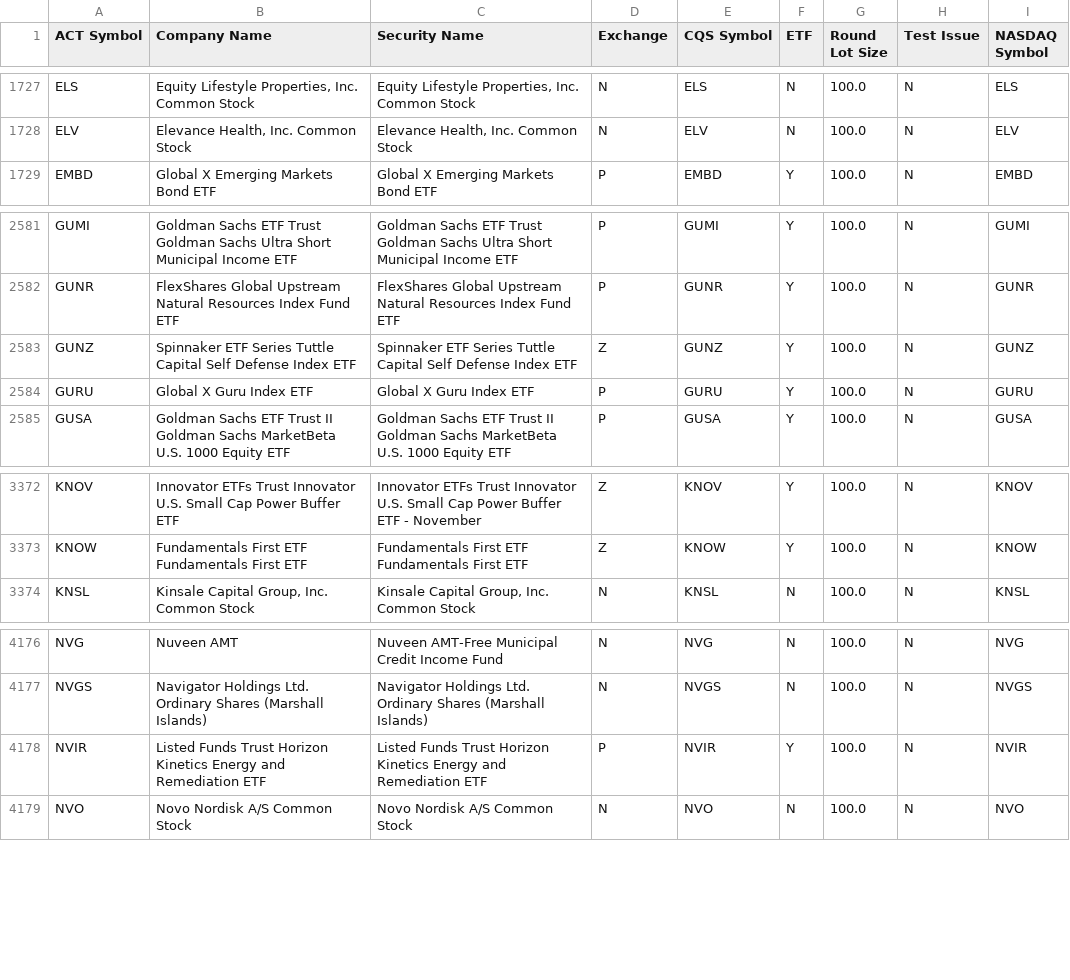
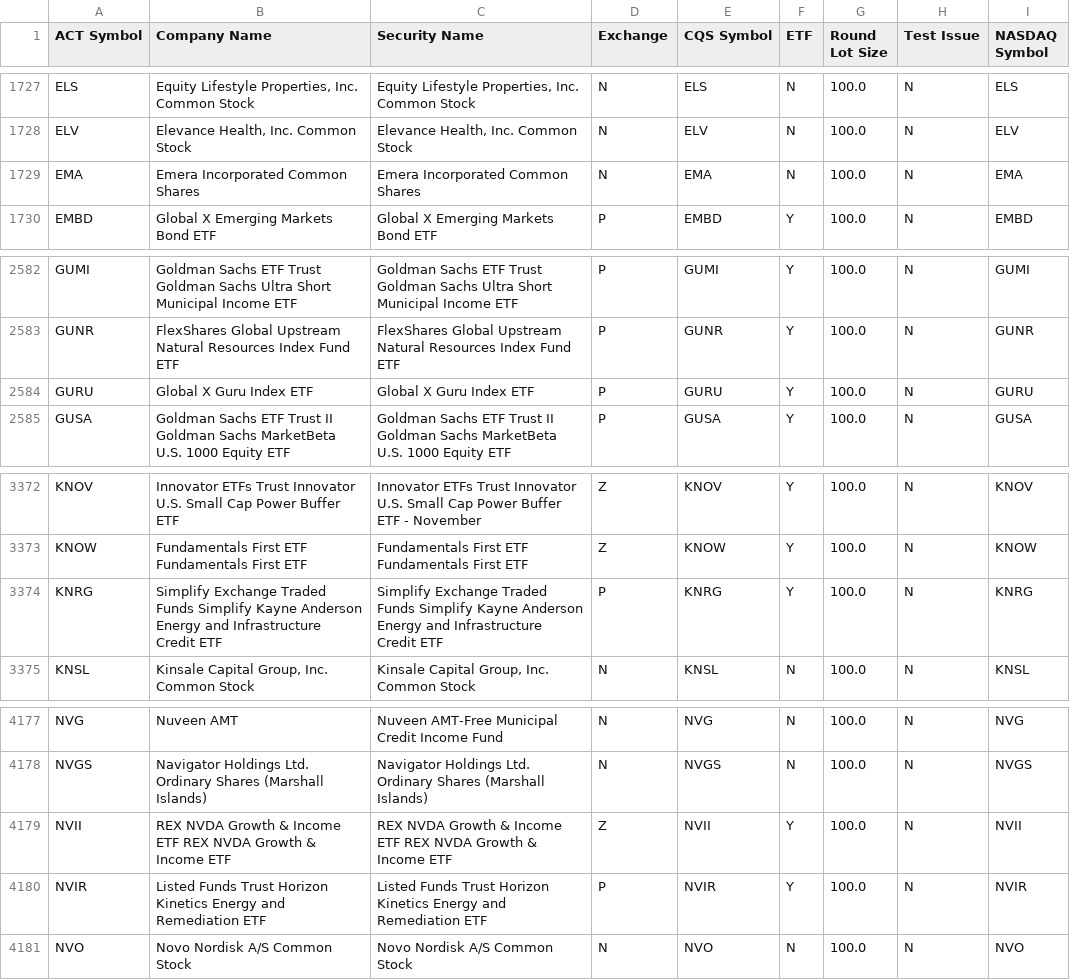
Before and after one commit to datasets/nyse-other-listings, a CSV file: data/other-listed.csv, drawn as a sheet; only a part is shown, gaps mark what is left out.

```diff
--- a/data/other-listed.csv
+++ b/data/other-listed.csv
@@ -1728,2 +1728,3 @@ ELS,"Equity Lifestyle Properties, Inc. Common Stock","Equity Lifestyle Propertie
 ELV,"Elevance Health, Inc. Common Stock","Elevance Health, Inc. Common Stock",N,ELV,N,100.0,N,ELV
+EMA,Emera Incorporated Common Shares,Emera Incorporated Common Shares,N,EMA,N,100.0,N,EMA
 EMBD,Global X Emerging Markets Bond ETF,Global X Emerging Markets Bond ETF,P,EMBD,Y,100.0,N,EMBD
@@ -2582,3 +2583,2 @@ GUMI,Goldman Sachs ETF Trust Goldman Sachs Ultra Short Municipal Income ETF,Gold
 GUNR,FlexShares Global Upstream Natural Resources Index Fund ETF,FlexShares Global Upstream Natural Resources Index Fund ETF,P,GUNR,Y,100.0,N,GUNR
-GUNZ,Spinnaker ETF Series Tuttle Capital Self Defense Index ETF,Spinnaker ETF Series Tuttle Capital Self Defense Index ETF,Z,GUNZ,Y,100.0,N,GUNZ
 GURU,Global X Guru Index ETF,Global X Guru Index ETF,P,GURU,Y,100.0,N,GURU
@@ -3373,2 +3373,3 @@ KNOV,Innovator ETFs Trust Innovator U.S. Small Cap Power Buffer ETF ,Innovator E
 KNOW,Fundamentals First ETF Fundamentals First ETF,Fundamentals First ETF Fundamentals First ETF,Z,KNOW,Y,100.0,N,KNOW
+KNRG,Simplify Exchange Traded Funds Simplify Kayne Anderson Energy and Infrastructure Credit ETF,Simplify Exchange Traded Funds Simplify Kayne Anderson Energy and Infrastructure Credit ETF,P,KNRG,Y,100.0,N,KNRG
 KNSL,"Kinsale Capital Group, Inc. Common Stock","Kinsale Capital Group, Inc. Common Stock",N,KNSL,N,100.0,N,KNSL
@@ -4177,2 +4178,3 @@ NVG,Nuveen AMT,Nuveen AMT-Free Municipal Credit Income Fund ,N,NVG,N,100.0,N,NVG
 NVGS,Navigator Holdings Ltd. Ordinary Shares (Marshall Islands),Navigator Holdings Ltd. Ordinary Shares (Marshall Islands),N,NVGS,N,100.0,N,NVGS
+NVII,REX NVDA Growth & Income ETF REX NVDA Growth & Income ETF,REX NVDA Growth & Income ETF REX NVDA Growth & Income ETF,Z,NVII,Y,100.0,N,NVII
 NVIR,Listed Funds Trust Horizon Kinetics Energy and Remediation ETF,Listed Funds Trust Horizon Kinetics Energy and Remediation ETF,P,NVIR,Y,100.0,N,NVIR
```
Also changed, not shown: data/nyse-listed.csv.
